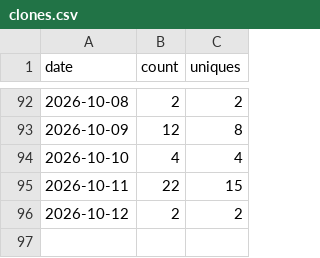
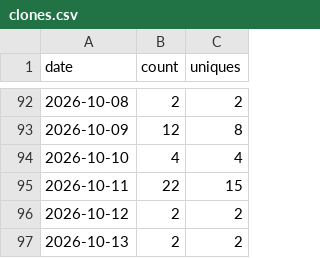
Before and after one commit to sanlanka/k8s-spark-jupyter-notebook, a CSV file: stats/clones.csv, drawn as a sheet; only a part is shown, gaps mark what is left out.

```diff
--- a/stats/clones.csv
+++ b/stats/clones.csv
@@ -96 +96,2 @@ date,count,uniques
 2026-10-12,2,2
+2026-10-13,2,2
```
Also changed, not shown: stats/views.csv, 2 other files.
